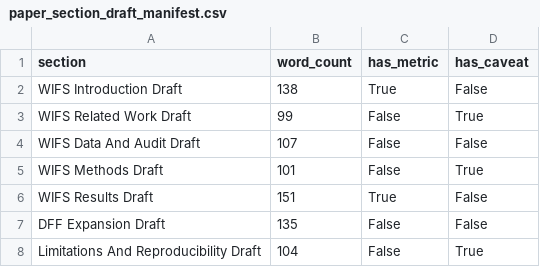
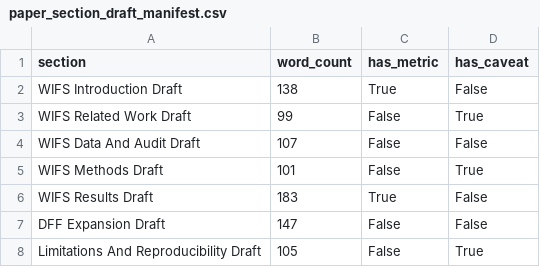
Before and after one commit to DrStrangel0ve/ai-image-forensics-comparison, a CSV file: reports/assets/paper_section_draft_manifest.csv, drawn as a sheet.

```diff
--- a/reports/assets/paper_section_draft_manifest.csv
+++ b/reports/assets/paper_section_draft_manifest.csv
@@ -5,4 +5,4 @@ WIFS Data And Audit Draft,107,False,False
 WIFS Methods Draft,101,False,True
-WIFS Results Draft,151,True,False
-DFF Expansion Draft,135,False,False
-Limitations And Reproducibility Draft,104,False,True
+WIFS Results Draft,183,True,False
+DFF Expansion Draft,147,False,False
+Limitations And Reproducibility Draft,105,False,True
```
Also changed, not shown: reports/assets/dfrws_poster_package_lint.csv, reports/assets/paper_section_drafts_lint.csv, 20 other files.
